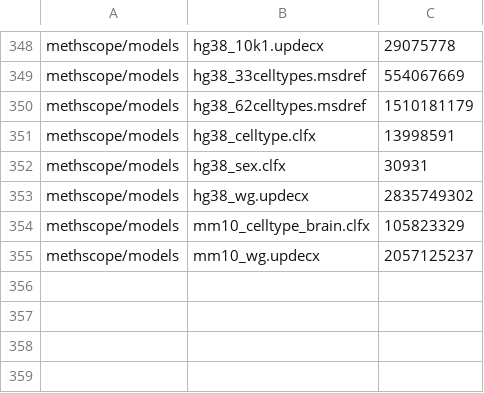
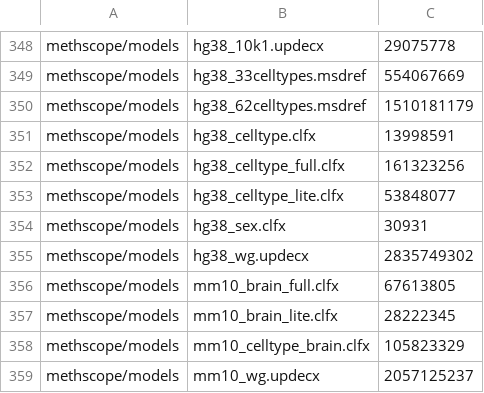
Before and after one commit to zhou-lab/YAME, a TSV file: tools/registry/catalog/file_sizes.tsv, drawn as a sheet; only a part is shown, gaps mark what is left out; the diff names each change by its address in the sheet, - before the commit and + after, or states it on an @@ line.

Commit message:
registry: methscope_models v8 -> v9
Four models added upstream at v9 (2f8ebda): hg38_celltype_{full,lite}.clfx and
mm10_brain_{full,lite}.clfx. Per the models SOP step 8 -- the TAGS line, the
cached manifest and the regenerated registry.h go together, since a pin without
its manifest is a digest nobody can check.

Verified against the published side rather than the request: all four digests
match SHA256SUMS at v9 in the pointer clone, the cached manifest is
byte-identical to it, and every digest present at v8 is still present with the
same value -- nothing renamed, withdrawn or re-pointed. v8's anchor joins the
prior list, so a store filled at v8 upgrades without -f. Deployed binaries carry
v8 compiled in and keep asking for /resolve/v8/, which nothing moved.

Two things differed from the request.

Upstream reordered SHA256SUMS: v8 was ASCII-sorted, v9 groups by kind (updecx,
clfx, msdref). No digest changed, but the emitted tables follow the manifest, so
existing rows move in this diff as well as four appearing. Content is unchanged.

The four new files came out of --refresh with size 0, because the size catalog is
refreshed from the GitHub contents API and these live on HuggingFace. Sizes are
display-only, but a fetch plan that understates its own total by 300 MB is worth
fixing: they are added to catalog/file_sizes.tsv from the LFS pointers, which
carry size and oid authoritatively, and each oid was checked against the manifest
before the size was trusted.

The request's own check, `yame fetch -l | grep -c methscope`, greps whole lines
and counts both methscope sources, so it reported 16 rather than the 8 it
expected. Counting the model rows instead:

  yame fetch -l | awk -F'\t' '$1 ~ /models$/ {n++} END {print n}'   # 8 -> 12

Regeneration is byte-identical on a second offline run, and the suite passes.

```diff
--- a/tools/registry/catalog/file_sizes.tsv
+++ b/tools/registry/catalog/file_sizes.tsv
+row 352: methscope/models | hg38_celltype_full.clfx | 161323256
+row 353: methscope/models | hg38_celltype_lite.clfx | 53848077
+row 356: methscope/models | mm10_brain_full.clfx | 67613805
+row 357: methscope/models | mm10_brain_lite.clfx | 28222345
```
Also changed, not shown: 3 other files.
